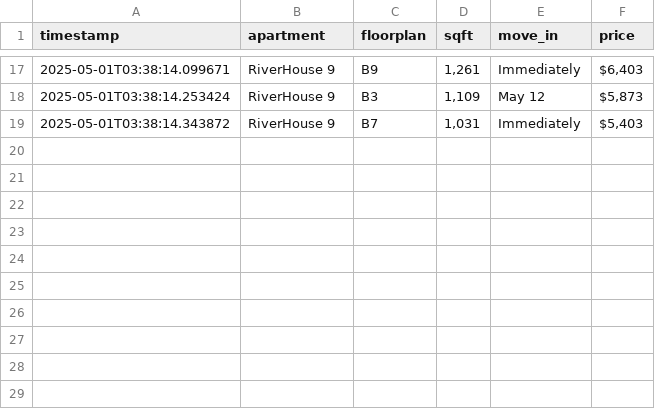
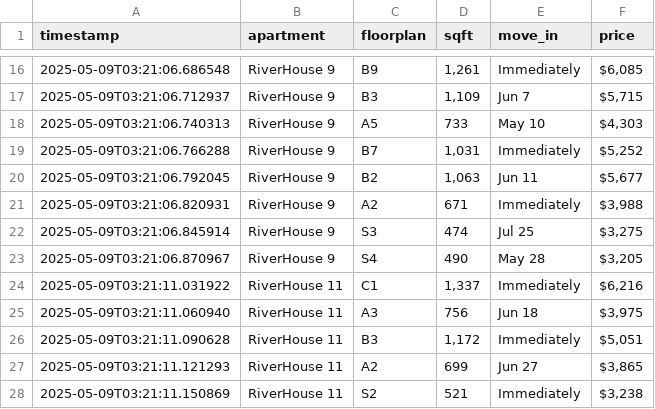
Before and after one commit to playuhh/tracker, a CSV file: unit_prices.csv, drawn as a sheet; only a part is shown, gaps mark what is left out; the diff covers the shown part only.

```diff
--- a/unit_prices.csv
+++ b/unit_prices.csv
@@ -17,3 +16,13 @@ timestamp,apartment,floorplan,sqft,move_in,price
-2025-05-01T03:38:14.099671,RiverHouse 9,B9,"1,261",Immediately,"$6,403"
-2025-05-01T03:38:14.253424,RiverHouse 9,B3,"1,109",May 12,"$5,873"
-2025-05-01T03:38:14.343872,RiverHouse 9,B7,"1,031",Immediately,"$5,403"
+2025-05-09T03:21:06.686548,RiverHouse 9,B9,"1,261",Immediately,"$6,085"
+2025-05-09T03:21:06.712937,RiverHouse 9,B3,"1,109",Jun 7,"$5,715"
+2025-05-09T03:21:06.740313,RiverHouse 9,A5,733,May 10,"$4,303"
+2025-05-09T03:21:06.766288,RiverHouse 9,B7,"1,031",Immediately,"$5,252"
+2025-05-09T03:21:06.792045,RiverHouse 9,B2,"1,063",Jun 11,"$5,677"
+2025-05-09T03:21:06.820931,RiverHouse 9,A2,671,Immediately,"$3,988"
+2025-05-09T03:21:06.845914,RiverHouse 9,S3,474,Jul 25,"$3,275"
+2025-05-09T03:21:06.870967,RiverHouse 9,S4,490,May 28,"$3,205"
+2025-05-09T03:21:11.031922,RiverHouse 11,C1,"1,337",Immediately,"$6,216"
+2025-05-09T03:21:11.060940,RiverHouse 11,A3,756,Jun 18,"$3,975"
+2025-05-09T03:21:11.090628,RiverHouse 11,B3,"1,172",Immediately,"$5,051"
+2025-05-09T03:21:11.121293,RiverHouse 11,A2,699,Jun 27,"$3,865"
+2025-05-09T03:21:11.150869,RiverHouse 11,S2,521,Immediately,"$3,238"
```
Also changed, not shown: 2 added rows, 3 removed rows and 26 edited cells elsewhere in this file.
